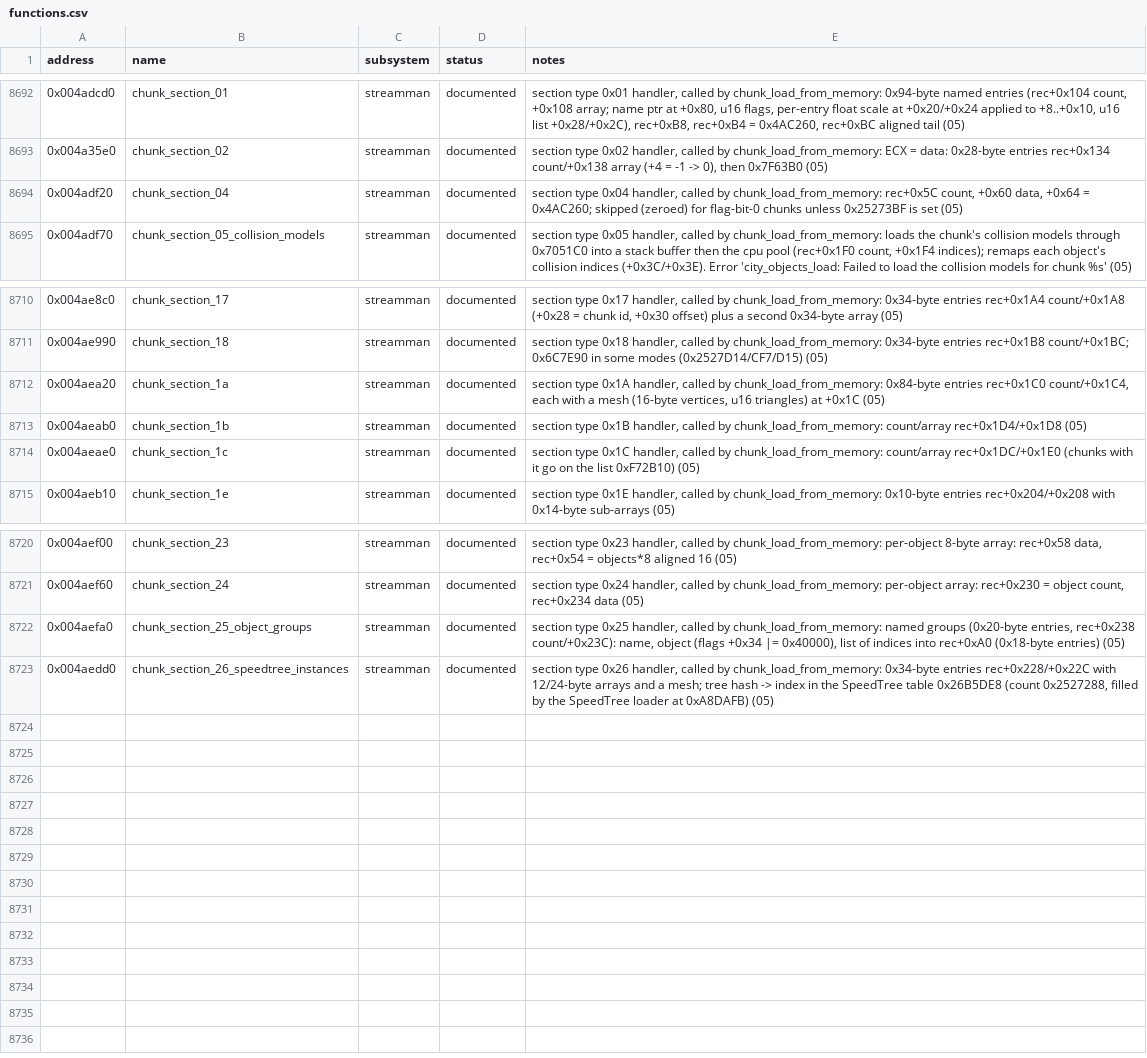
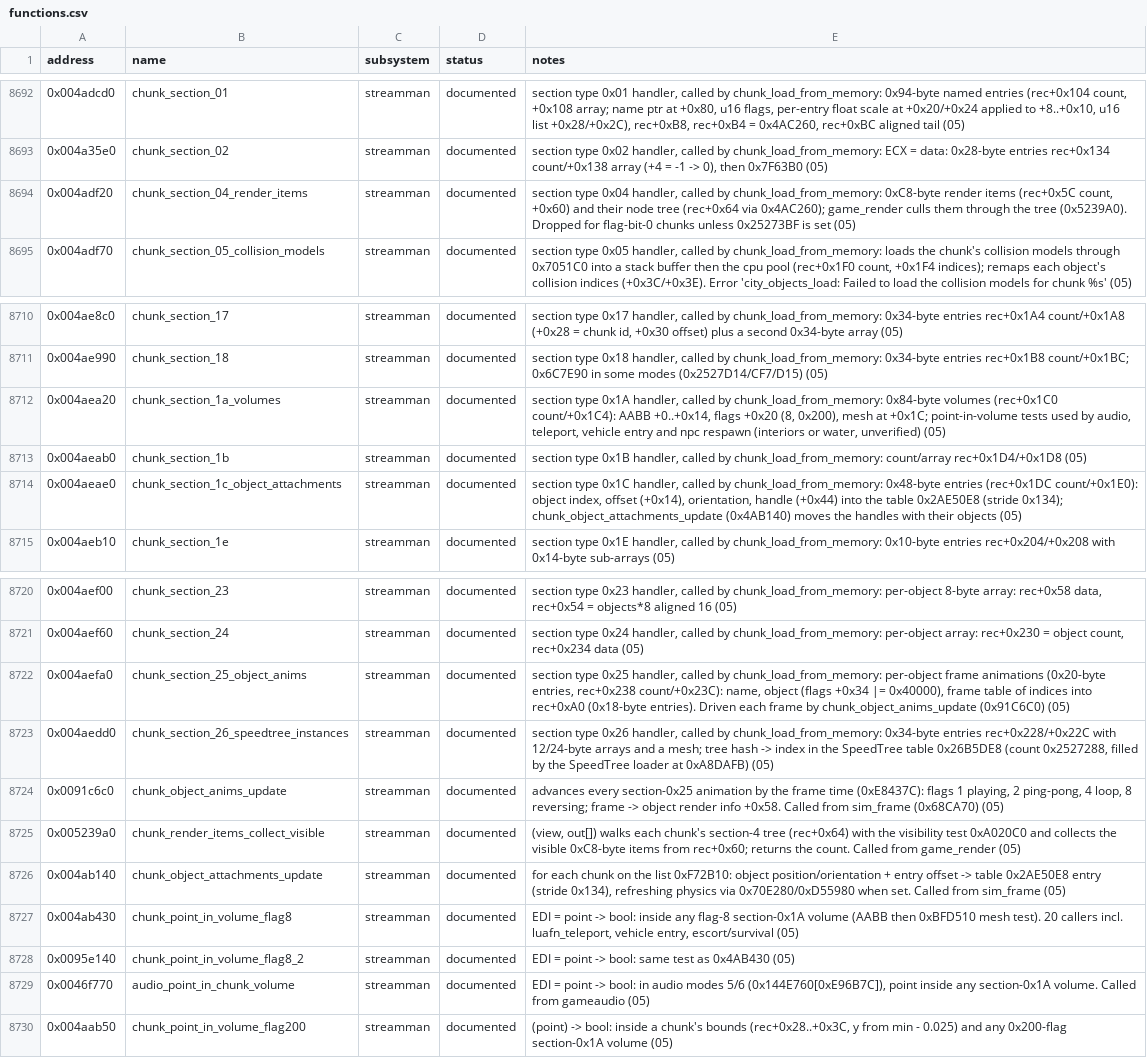
Before and after one commit to 16austin16/SR2-Decomp, a CSV file: docs/functions.csv, drawn as a sheet; only a part is shown, gaps mark what is left out.

```diff
--- a/docs/functions.csv
+++ b/docs/functions.csv
@@ -8693,3 +8693,3 @@ address,name,subsystem,status,notes
 0x004a35e0,chunk_section_02,streamman,documented,"section type 0x02 handler, called by chunk_load_from_memory: ECX = data: 0x28-byte entries rec+0x134 count/+0x138 array (+4 = -1 -> 0), then 0x7F63B0 (05)"
-0x004adf20,chunk_section_04,streamman,documented,"section type 0x04 handler, called by chunk_load_from_memory: rec+0x5C count, +0x60 data, +0x64 = 0x4AC260; skipped (zeroed) for flag-bit-0 chunks unless 0x25273BF is set (05)"
+0x004adf20,chunk_section_04_render_items,streamman,documented,"section type 0x04 handler, called by chunk_load_from_memory: 0xC8-byte render items (rec+0x5C count, +0x60) and their node tree (rec+0x64 via 0x4AC260); game_render culls them through the tree (0x5239A0). Dropped for flag-bit-0 chunks unless 0x25273BF is set (05)"
 0x004adf70,chunk_section_05_collision_models,streamman,documented,"section type 0x05 handler, called by chunk_load_from_memory: loads the chunk's collision models through 0x7051C0 into a stack buffer then the cpu pool (rec+0x1F0 count, +0x1F4 indices); remaps each object's collision indices (+0x3C/+0x3E). Error 'city_objects_load: Failed to load the collision models for chunk %s' (05)"
@@ -8711,5 +8711,5 @@ address,name,subsystem,status,notes
 0x004ae990,chunk_section_18,streamman,documented,"section type 0x18 handler, called by chunk_load_from_memory: 0x34-byte entries rec+0x1B8 count/+0x1BC; 0x6C7E90 in some modes (0x2527D14/CF7/D15) (05)"
-0x004aea20,chunk_section_1a,streamman,documented,"section type 0x1A handler, called by chunk_load_from_memory: 0x84-byte entries rec+0x1C0 count/+0x1C4, each with a mesh (16-byte vertices, u16 triangles) at +0x1C (05)"
+0x004aea20,chunk_section_1a_volumes,streamman,documented,"section type 0x1A handler, called by chunk_load_from_memory: 0x84-byte volumes (rec+0x1C0 count/+0x1C4): AABB +0..+0x14, flags +0x20 (8, 0x200), mesh at +0x1C; point-in-volume tests used by audio, teleport, vehicle entry and npc respawn (interiors or water, unverified) (05)"
 0x004aeab0,chunk_section_1b,streamman,documented,"section type 0x1B handler, called by chunk_load_from_memory: count/array rec+0x1D4/+0x1D8 (05)"
-0x004aeae0,chunk_section_1c,streamman,documented,"section type 0x1C handler, called by chunk_load_from_memory: count/array rec+0x1DC/+0x1E0 (chunks with it go on the list 0xF72B10) (05)"
+0x004aeae0,chunk_section_1c_object_attachments,streamman,documented,"section type 0x1C handler, called by chunk_load_from_memory: 0x48-byte entries (rec+0x1DC count/+0x1E0): object index, offset (+0x14), orientation, handle (+0x44) into the table 0x2AE50E8 (stride 0x134); chunk_object_attachments_update (0x4AB140) moves the handles with their objects (05)"
 0x004aeb10,chunk_section_1e,streamman,documented,"section type 0x1E handler, called by chunk_load_from_memory: 0x10-byte entries rec+0x204/+0x208 with 0x14-byte sub-arrays (05)"
@@ -8721,3 +8721,10 @@ address,name,subsystem,status,notes
 0x004aef60,chunk_section_24,streamman,documented,"section type 0x24 handler, called by chunk_load_from_memory: per-object array: rec+0x230 = object count, rec+0x234 data (05)"
-0x004aefa0,chunk_section_25_object_groups,streamman,documented,"section type 0x25 handler, called by chunk_load_from_memory: named groups (0x20-byte entries, rec+0x238 count/+0x23C): name, object (flags +0x34 |= 0x40000), list of indices into rec+0xA0 (0x18-byte entries) (05)"
+0x004aefa0,chunk_section_25_object_anims,streamman,documented,"section type 0x25 handler, called by chunk_load_from_memory: per-object frame animations (0x20-byte entries, rec+0x238 count/+0x23C): name, object (flags +0x34 |= 0x40000), frame table of indices into rec+0xA0 (0x18-byte entries). Driven each frame by chunk_object_anims_update (0x91C6C0) (05)"
 0x004aedd0,chunk_section_26_speedtree_instances,streamman,documented,"section type 0x26 handler, called by chunk_load_from_memory: 0x34-byte entries rec+0x228/+0x22C with 12/24-byte arrays and a mesh; tree hash -> index in the SpeedTree table 0x26B5DE8 (count 0x2527288, filled by the SpeedTree loader at 0xA8DAFB) (05)"
+0x0091c6c0,chunk_object_anims_update,streamman,documented,"advances every section-0x25 animation by the frame time (0xE8437C): flags 1 playing, 2 ping-pong, 4 loop, 8 reversing; frame -> object render info +0x58. Called from sim_frame (0x68CA70) (05)"
+0x005239a0,chunk_render_items_collect_visible,streamman,documented,"(view, out[]) walks each chunk's section-4 tree (rec+0x64) with the visibility test 0xA020C0 and collects the visible 0xC8-byte items from rec+0x60; returns the count. Called from game_render (05)"
+0x004ab140,chunk_object_attachments_update,streamman,documented,"for each chunk on the list 0xF72B10: object position/orientation + entry offset -> table 0x2AE50E8 entry (stride 0x134), refreshing physics via 0x70E280/0xD55980 when set. Called from sim_frame (05)"
+0x004ab430,chunk_point_in_volume_flag8,streamman,documented,"EDI = point -> bool: inside any flag-8 section-0x1A volume (AABB then 0xBFD510 mesh test). 20 callers incl. luafn_teleport, vehicle entry, escort/survival (05)"
+0x0095e140,chunk_point_in_volume_flag8_2,streamman,documented,"EDI = point -> bool: same test as 0x4AB430 (05)"
+0x0046f770,audio_point_in_chunk_volume,streamman,documented,"EDI = point -> bool: in audio modes 5/6 (0x144E760[0xE96B7C]), point inside any section-0x1A volume. Called from gameaudio (05)"
+0x004aab50,chunk_point_in_volume_flag200,streamman,documented,"(point) -> bool: inside a chunk's bounds (rec+0x28..+0x3C, y from min - 0.025) and any 0x200-flag section-0x1A volume (05)"
```
Also changed, not shown: 2 other files.
